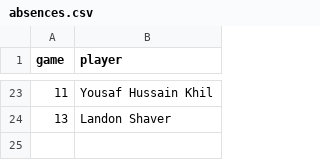
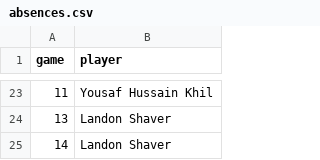
Before and after one commit to zpbandy-art/svu-u16-team-site, a CSV file: absences.csv, drawn as a sheet; only a part is shown, gaps mark what is left out; the diff names each change by its address in the sheet, - before the commit and + after, or states it on an @@ line.

```diff
--- a/absences.csv
+++ b/absences.csv
+row 25: 14 | Landon Shaver
```
Also changed, not shown: events.csv, keepers.csv, 1 other file.
